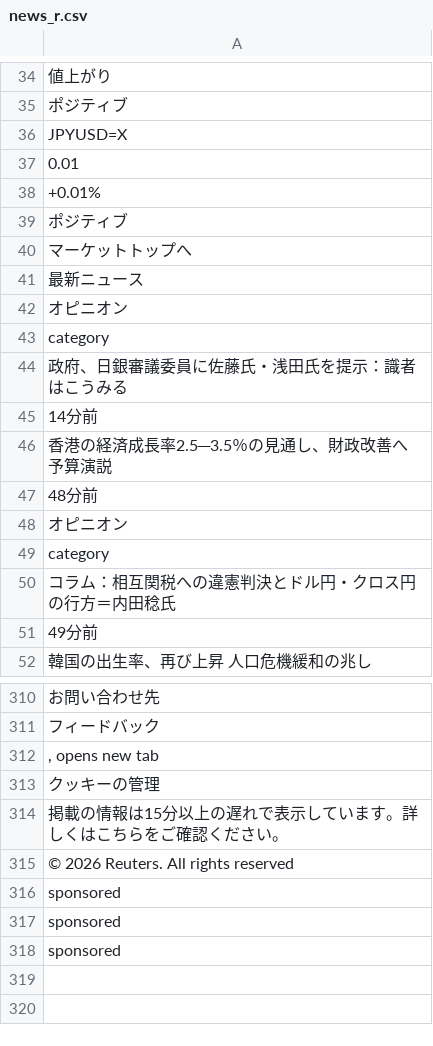
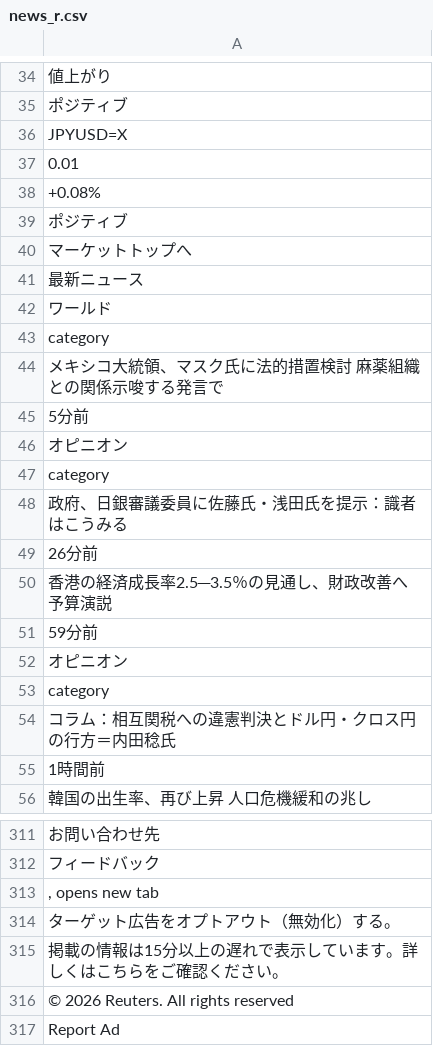
Before and after one commit to keroppa88/news, a CSV file: news_r.csv, drawn as a sheet; only a part is shown, gaps mark what is left out; the diff covers the shown part only.

```diff
--- a/news_r.csv
+++ b/news_r.csv
@@ -37,3 +37,3 @@
 "0.01"
-"+0.01%"
+"+0.08%"
 "ポジティブ"
@@ -41,2 +41,6 @@
 "最新ニュース"
+"ワールド"
+"category"
+"メキシコ大統領、マスク氏に法的措置検討　麻薬組織との関係示唆する発言で"
+"5分前"
 "オピニオン"
@@ -44,5 +48,5 @@
 "政府、日銀審議委員に佐藤氏・浅田氏を提示：識者はこうみる"
-"14分前"
+"26分前"
 "香港の経済成長率2.5─3.5％の見通し、財政改善へ　予算演説"
-"48分前"
+"59分前"
 "オピニオン"
@@ -50,3 +54,3 @@
 "コラム：相互関税への違憲判決とドル円・クロス円の行方＝内田稔氏"
-"49分前"
+"1時間前"
 "韓国の出生率、再び上昇　人口危機緩和の兆し"
@@ -312,7 +313,5 @@
 ", opens new tab"
-"クッキーの管理"
+"ターゲット広告をオプトアウト（無効化）する。"
 "掲載の情報は15分以上の遅れで表示しています。詳しくはこちらをご確認ください。"
 "© 2026 Reuters. All rights reserved"
-"sponsored"
-"sponsored"
-"sponsored"
+"Report Ad"
```
Also changed, not shown: 5 added rows, 6 removed rows, 2 moved rows and 5 edited cells elsewhere in this file, news.csv, news_ai.csv, 19 other files.
